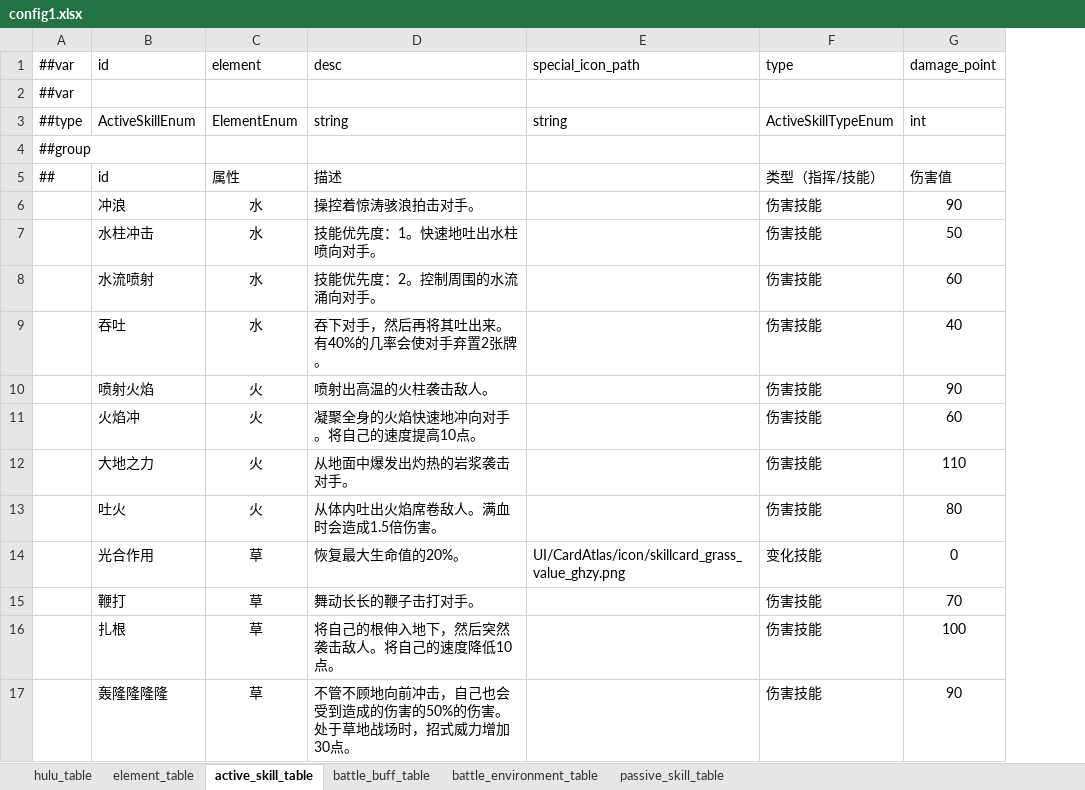
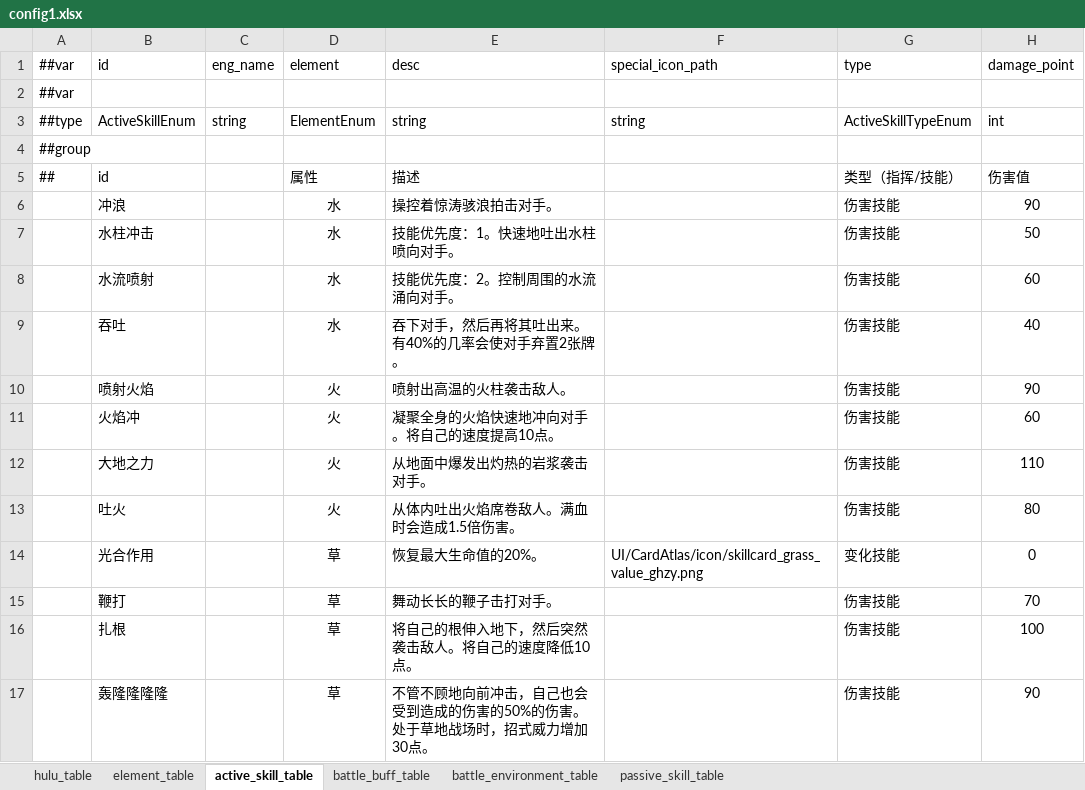
Before and after one commit to Unity-Devlop/BooomJam2024, an Excel workbook: Excels/Datas/config1.xlsx, sheet active_skill_table, drawn as a sheet; only a part is shown; values as stored, in another font and other column widths than the file's, no borders; the diff names each change by its address in the sheet, - before the commit and + after, or states it on an @@ line.

```diff
--- a/Excels/Datas/config1.xlsx (sheet active_skill_table)
+++ b/Excels/Datas/config1.xlsx (sheet active_skill_table)
+column C, rows 1-3: eng_name |  | string
```
Also changed, not shown: 27 other files.
